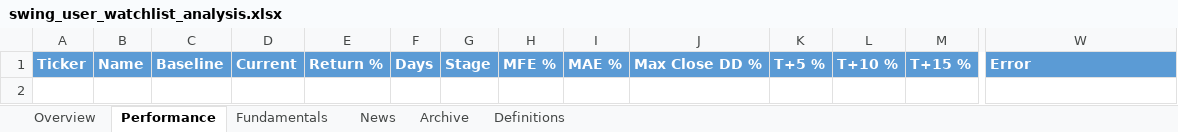
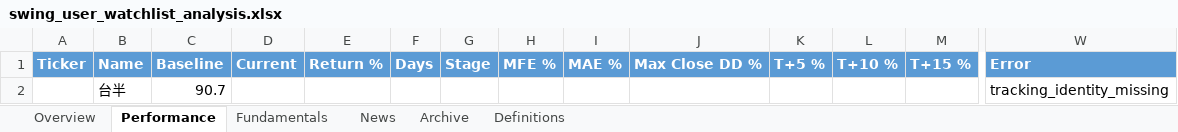
Before and after one commit to Gary172Lee/iSecretary-LIFF, an Excel workbook: data/swing_user_watchlist_analysis.xlsx, sheet Performance, drawn as a sheet; only a part is shown, gaps mark what is left out; values as stored, in another font and other column widths than the file's, no borders; rows hold the shown columns only; the diff names each change by its address in the sheet, - before the commit and + after, or states it on an @@ line.

```diff
--- a/data/swing_user_watchlist_analysis.xlsx (sheet Performance)
+++ b/data/swing_user_watchlist_analysis.xlsx (sheet Performance)
+row 2:  | 台半 | 90.7 |  |  |  |  |  |  |  |  |  |  | tracking_identity_missing
```
Also changed, not shown: sheet Overview, sheet Fundamentals, sheet News, data/swing_performance_analysis.xlsx, 14 other files.
